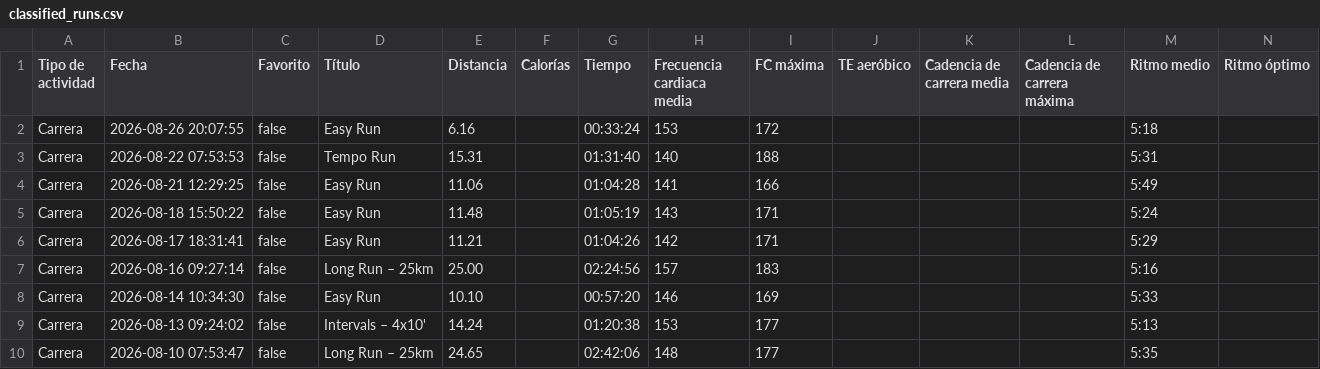
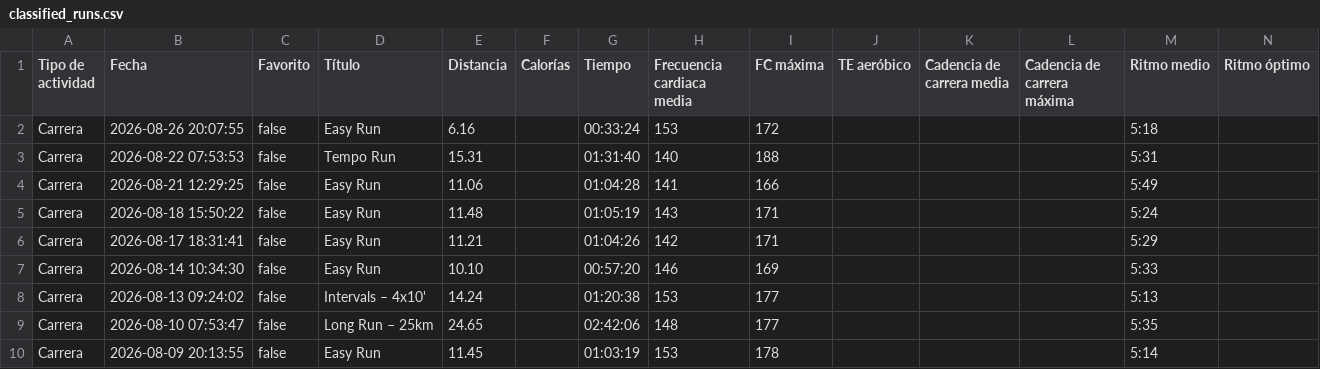
Before and after one commit to LiamCanning/RunningJournal, a CSV file: classified_runs.csv, drawn as a sheet; only a part is shown; the shorter side is filled out with more unchanged rows; rows hold the shown columns only; the diff names each change by its address in the sheet, - before the commit and + after, or states it on an @@ line.

```diff
--- a/classified_runs.csv
+++ b/classified_runs.csv
-row 7: Carrera | 2026-08-16 09:27:14 | false | Long Run – 25km | 25.00 |  | 02:24:56 | 157 | 183 |  |  |  | 5:16
```
Also changed, not shown: 1 other file.
